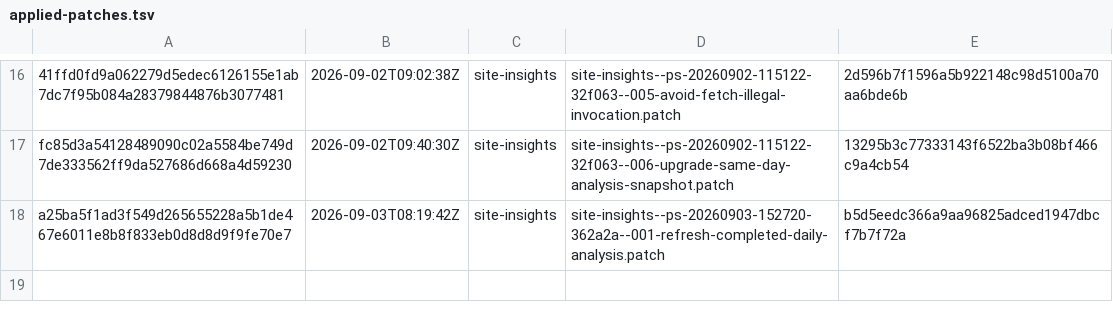
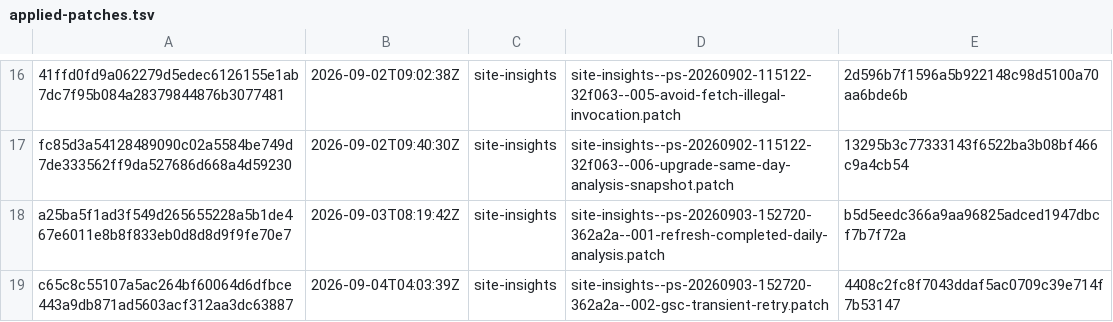
Before and after one commit to orgfrozen/site-insights, a TSV file: .patch-sync/applied-patches.tsv, drawn as a sheet; only a part is shown, gaps mark what is left out.

Commit message:
chore: record applied delivery c65c8c55107a

```diff
--- a/.patch-sync/applied-patches.tsv
+++ b/.patch-sync/applied-patches.tsv
@@ -18 +18,2 @@ fc85d3a54128489090c02a5584be749d7de333562ff9da527686d668a4d59230	2026-09-02T09:4
 a25ba5f1ad3f549d265655228a5b1de467e6011e8b8f833eb0d8d8d9f9fe70e7	2026-09-03T08:19:42Z	site-insights	site-insights--ps-20260903-152720-362a2a--001-refresh-completed-daily-analysis.patch	b5d5eedc366a9aa96825adced1947dbcf7b7f72a
+c65c8c55107a5ac264bf60064d6dfbce443a9db871ad5603acf312aa3dc63887	2026-09-04T04:03:39Z	site-insights	site-insights--ps-20260903-152720-362a2a--002-gsc-transient-retry.patch	4408c2fc8f7043ddaf5ac0709c39e714f7b53147
```
